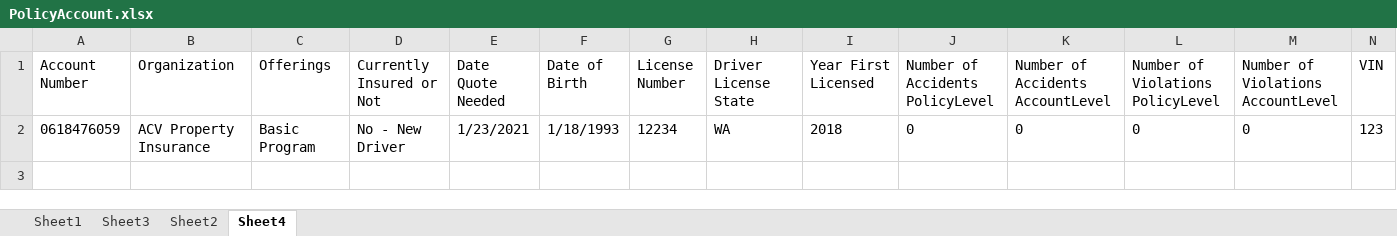
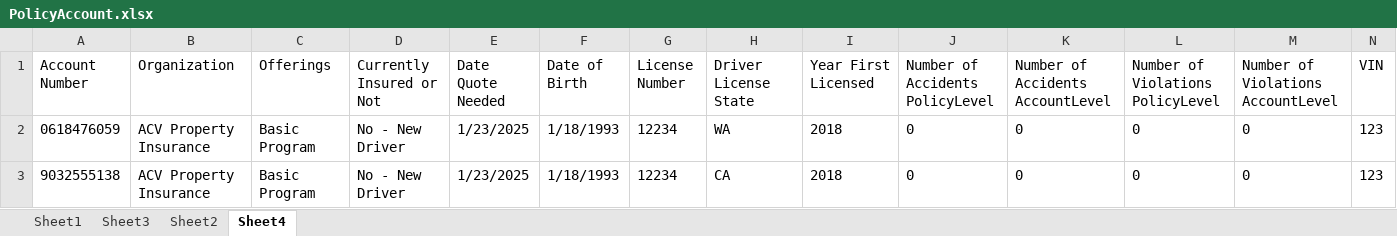
Before and after one commit to rahul-k-nair/GWPC-Automation, an Excel workbook: PC_Account_Create/src/main/java/excelFile/PolicyAccount.xlsx, sheet Sheet4, drawn as a sheet; only a part is shown; values as stored, in another font and other column widths than the file's, no borders; rows hold the shown columns only; the diff names each change by its address in the sheet, - before the commit and + after, or states it on an @@ line.

```diff
--- a/PC_Account_Create/src/main/java/excelFile/PolicyAccount.xlsx (sheet Sheet4)
+++ b/PC_Account_Create/src/main/java/excelFile/PolicyAccount.xlsx (sheet Sheet4)
-E2 (Date Quote Needed): 1/23/2021
+E2 (Date Quote Needed): 1/23/2025
+row 3: 9032555138 | ACV Property Insurance | Basic Program | No - New Driver | 1/23/2025 | 1/18/1993 | 12234 | CA | 2018 | 0 | 0 | 0 | 0 | 123
```
Also changed, not shown: sheet Sheet1, 11 other files.
